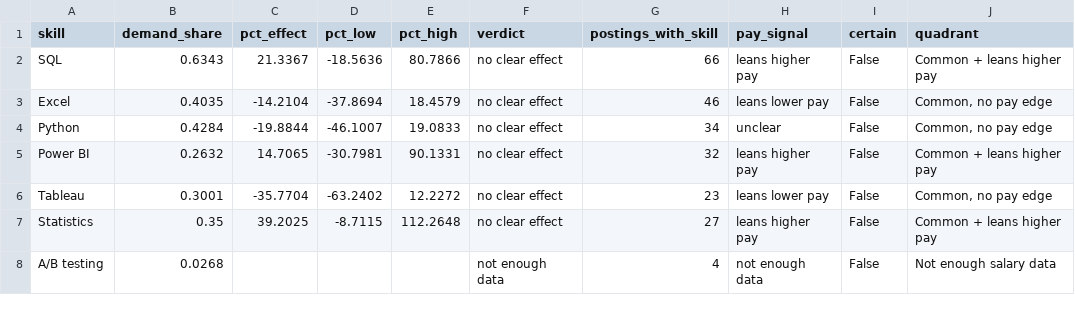
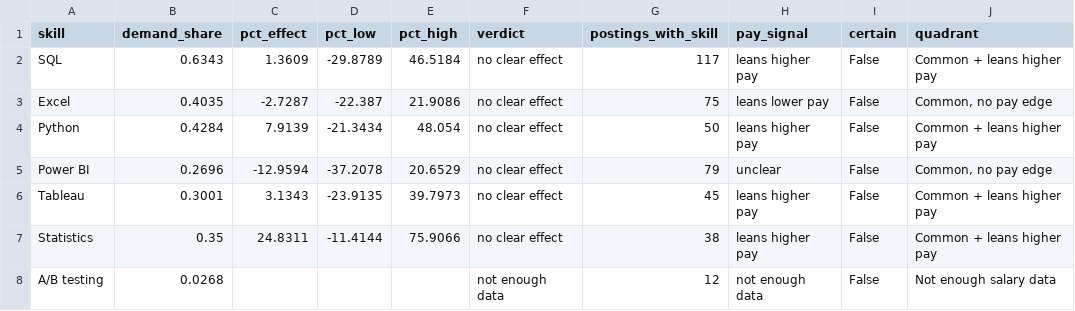
Before and after one commit to DipayaN8k/workforce-ai-dashboard, a CSV file: results/skill_quadrant.csv, drawn as a sheet; only a part is shown; the diff covers the shown part only.

```diff
--- a/results/skill_quadrant.csv
+++ b/results/skill_quadrant.csv
@@ -1,8 +1,8 @@
 skill,demand_share,pct_effect,pct_low,pct_high,verdict,postings_with_skill,pay_signal,certain,quadrant
-SQL,0.6343,21.3367,-18.5636,80.7866,no clear effect,66,leans higher pay,False,Common + leans higher pay
-Excel,0.4035,-14.2104,-37.8694,18.4579,no clear effect,46,leans lower pay,False,"Common, no pay edge"
-Python,0.4284,-19.8844,-46.1007,19.0833,no clear effect,34,unclear,False,"Common, no pay edge"
-Power BI,0.2632,14.7065,-30.7981,90.1331,no clear effect,32,leans higher pay,False,Common + leans higher pay
-Tableau,0.3001,-35.7704,-63.2402,12.2272,no clear effect,23,leans lower pay,False,"Common, no pay edge"
-Statistics,0.35,39.2025,-8.7115,112.2648,no clear effect,27,leans higher pay,False,Common + leans higher pay
-A/B testing,0.0268,,,,not enough data,4,not enough data,False,Not enough salary data
+SQL,0.6343,1.3609,-29.8789,46.5184,no clear effect,117,leans higher pay,False,Common + leans higher pay
+Excel,0.4035,-2.7287,-22.387,21.9086,no clear effect,75,leans lower pay,False,"Common, no pay edge"
+Python,0.4284,7.9139,-21.3434,48.054,no clear effect,50,leans higher pay,False,Common + leans higher pay
+Power BI,0.2696,-12.9594,-37.2078,20.6529,no clear effect,79,unclear,False,"Common, no pay edge"
+Tableau,0.3001,3.1343,-23.9135,39.7973,no clear effect,45,leans higher pay,False,Common + leans higher pay
+Statistics,0.35,24.8311,-11.4144,75.9066,no clear effect,38,leans higher pay,False,Common + leans higher pay
+A/B testing,0.0268,,,,not enough data,12,not enough data,False,Not enough salary data
```
Also changed, not shown: 29 edited cells elsewhere in this file, results/explorer.csv, results/job_type_pay.csv, 16 other files.
